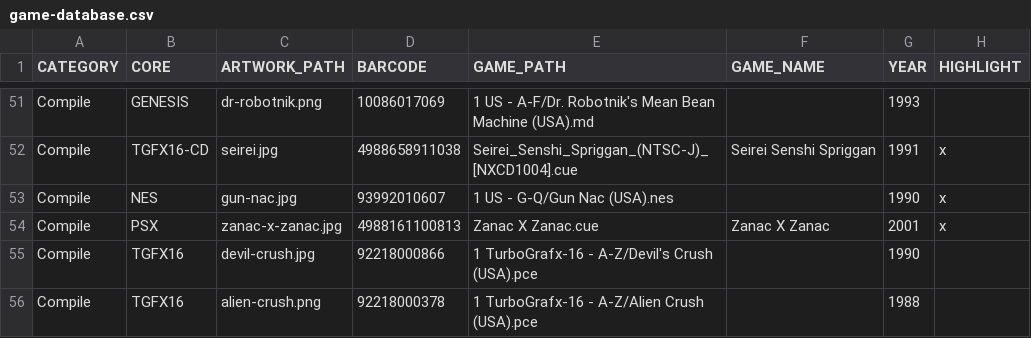
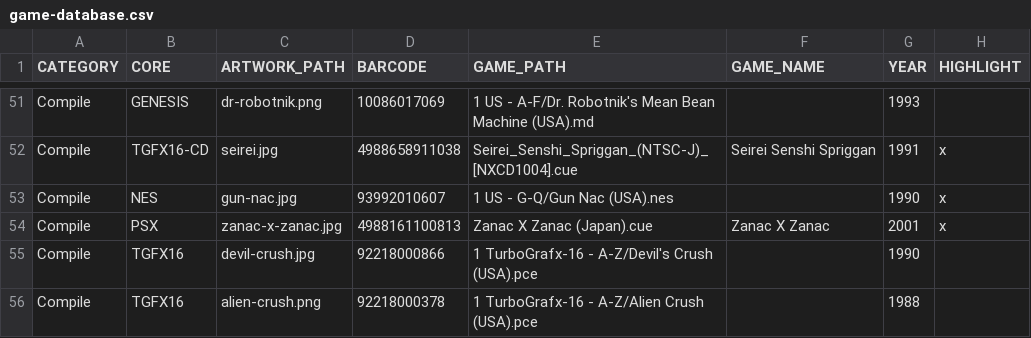
Before and after one commit to felleg/Game-Database, a CSV file: game-database.csv, drawn as a sheet; only a part is shown, gaps mark what is left out.

Commit message:
fix zanac x zanac

```diff
--- a/game-database.csv
+++ b/game-database.csv
@@ -53,3 +53,3 @@ Compile,TGFX16-CD,seirei.jpg,4988658911038,Seirei_Senshi_Spriggan_(NTSC-J)_[NXCD
 Compile,NES,gun-nac.jpg,93992010607,1 US - G-Q/Gun Nac (USA).nes,,1990,x
-Compile,PSX,zanac-x-zanac.jpg,4988161100813,Zanac X Zanac.cue,Zanac X Zanac,2001,x
+Compile,PSX,zanac-x-zanac.jpg,4988161100813,Zanac X Zanac (Japan).cue,Zanac X Zanac,2001,x
 Compile,TGFX16,devil-crush.jpg,92218000866,1 TurboGrafx-16 - A-Z/Devil's Crush (USA).pce,,1990,
```
